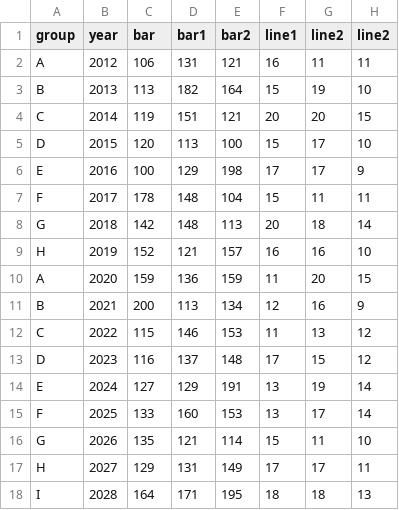
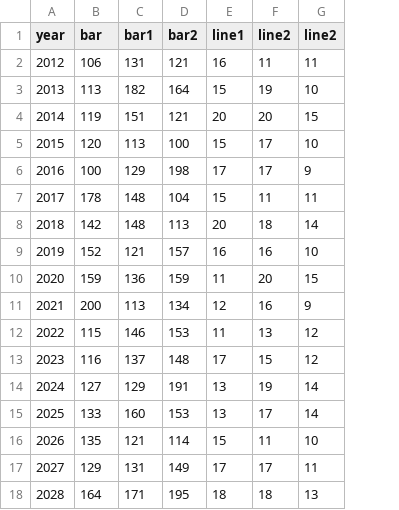
Before and after one commit to sanjukta19/oct19, a CSV file: data5.csv, drawn as a sheet; the diff names each change by its address in the sheet, - before the commit and + after, or states it on an @@ line.

Commit message:
Add files via upload

```diff
--- a/data5.csv
+++ b/data5.csv
-column A (group), rows 2-18: A | B | C | D | E | F | G | H | A | B | C | D | E | F | G | H | I
```
